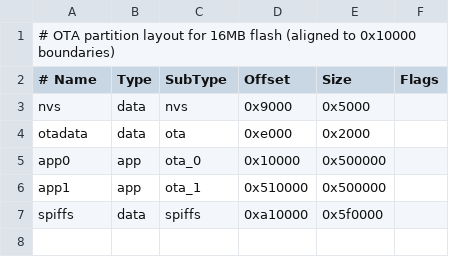
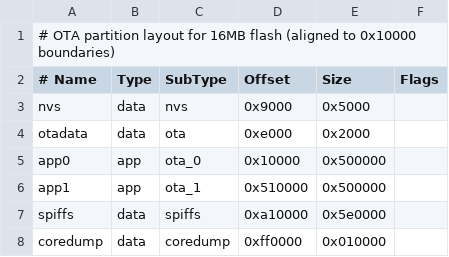
Before and after one commit to cxtran/WxVision-Upgrade, a CSV file: partition_16mb_ota.csv, drawn as a sheet.

```diff
--- a/partition_16mb_ota.csv
+++ b/partition_16mb_ota.csv
@@ -6,2 +6,3 @@ app0,      app,  ota_0,   0x10000,  0x500000
 app1,      app,  ota_1,   0x510000, 0x500000
-spiffs,    data, spiffs,  0xa10000, 0x5f0000
+spiffs,    data, spiffs,  0xa10000, 0x5e0000
+coredump,  data, coredump,0xff0000, 0x010000
```
Also changed, not shown: 21 other files.
